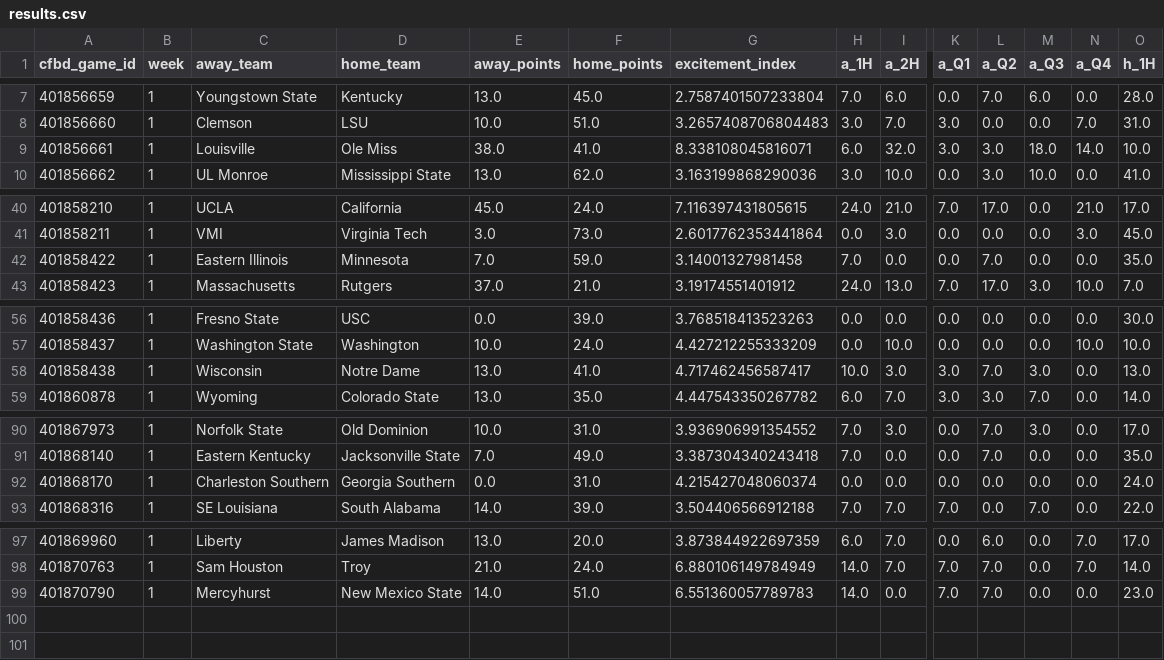
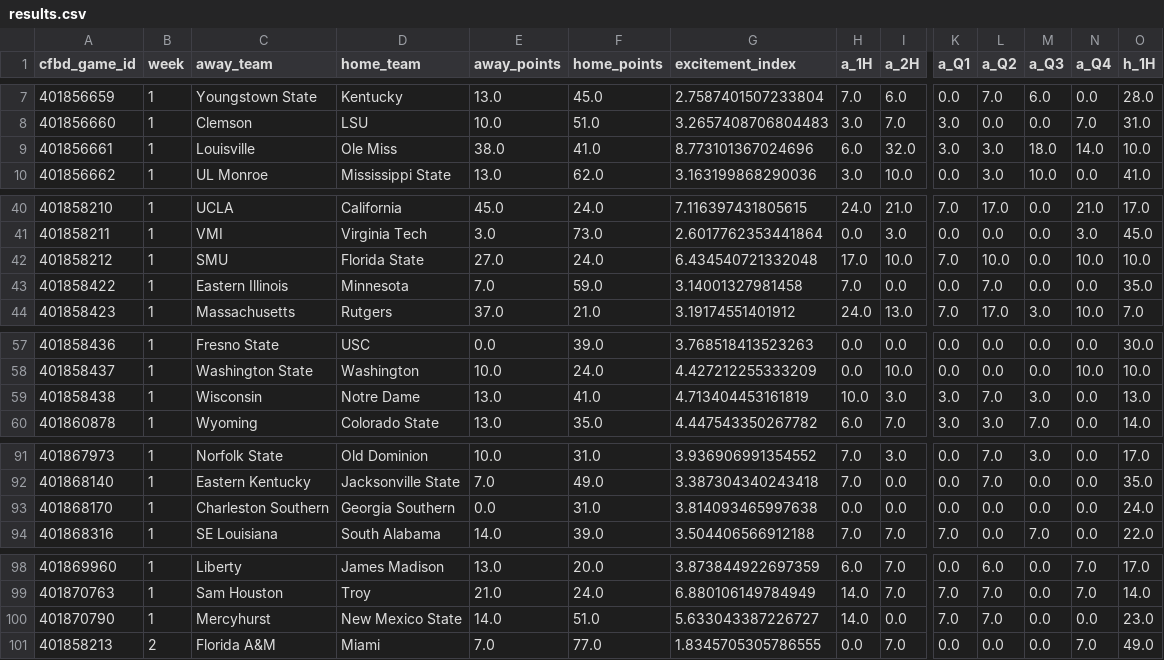
Before and after one commit to muttdexter-spec/cfb2026, a CSV file: results.csv, drawn as a sheet; only a part is shown, gaps mark what is left out; addresses are those after the commit; rows hold the shown columns only; the diff names each change by its address in the sheet, - before the commit and + after, or states it on an @@ line.

```diff
--- a/results.csv
+++ b/results.csv
-G9 (excitement_index): 8.338108045816071
+G9 (excitement_index): 8.773101367024696
+row 42: 401858212 | 1 | SMU | Florida State | 27.0 | 24.0 | 6.434540721332048 | 17.0 | 10.0 | 7.0 | 10.0 | 0.0 | 10.0 | 10.0
-G59 (excitement_index): 4.717462456587417
+G59 (excitement_index): 4.713404453161819
-G93 (excitement_index): 4.215427048060374
+G93 (excitement_index): 3.814093465997638
-G100 (excitement_index): 6.551360057789783
+G100 (excitement_index): 5.633043387226727
+row 101: 401858213 | 2 | Florida A&M | Miami | 7.0 | 77.0 | 1.8345705305786555 | 0.0 | 7.0 | 0.0 | 0.0 | 0.0 | 7.0 | 49.0
```
Also changed, not shown: game_conditions.csv, 13 other files.
